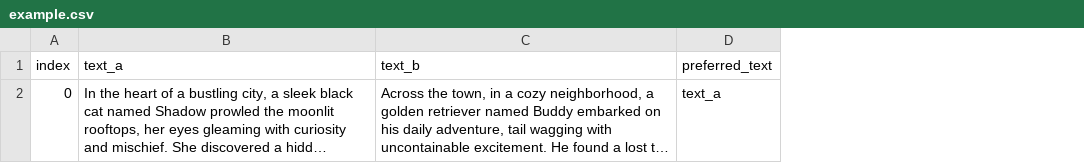
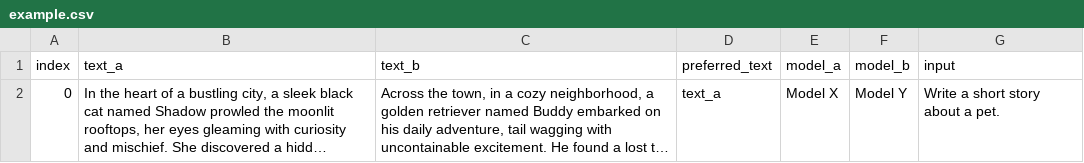
Before and after one commit to rdnfn/icai, a CSV file: data/processed/example/example.csv, drawn as a sheet; long unchanged cells end in …; the diff names each change by its address in the sheet, - before the commit and + after, or states it on an @@ line.

Commit message:
Add model information to the example

```diff
--- a/data/processed/example/example.csv
+++ b/data/processed/example/example.csv
+column E (model_a), row 2: Model X
+column F (model_b), row 2: Model Y
+column G (input), row 2: Write a short story about a pet.
```
